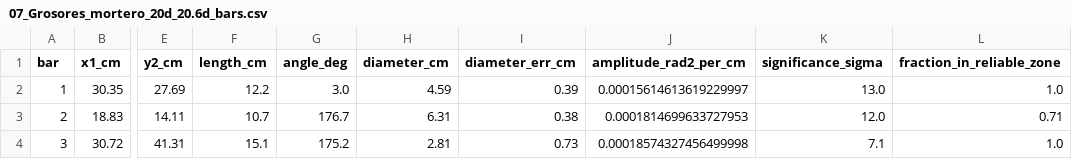
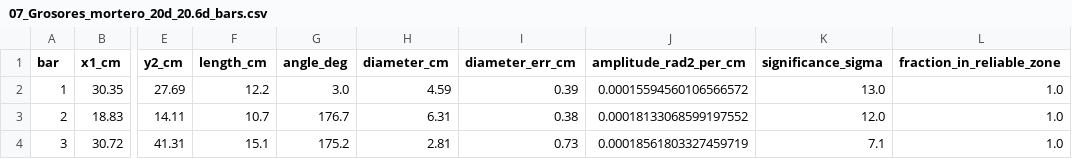
Before and after one commit to DaniCorredor/NN, a CSV file: resultados/V16/thesis_figures/07_Grosores_mortero_20d_20.6d_bars.csv, drawn as a sheet; only a part is shown, gaps mark what is left out; the diff names each change by its address in the sheet, - before the commit and + after, or states it on an @@ line.

```diff
--- a/resultados/V16/thesis_figures/07_Grosores_mortero_20d_20.6d_bars.csv
+++ b/resultados/V16/thesis_figures/07_Grosores_mortero_20d_20.6d_bars.csv
-J2 (amplitude_rad2_per_cm): 0.00015614613619229997
+J2 (amplitude_rad2_per_cm): 0.00015594560106566572
-J3 (amplitude_rad2_per_cm): 0.0001814699633727953
+J3 (amplitude_rad2_per_cm): 0.00018133068599197552
-L3 (fraction_in_reliable_zone): 0.71
+L3 (fraction_in_reliable_zone): 1.0
-J4 (amplitude_rad2_per_cm): 0.00018574327456499998
+J4 (amplitude_rad2_per_cm): 0.00018561803327459719
```
Also changed, not shown: resultados/V16/thesis_figures/07_Mallado_arena_20d_21.6d_bars.csv, resultados/V16/thesis_figures/07_Mallado_mortero_20d_18.9d_bars.csv, 16 other files.
